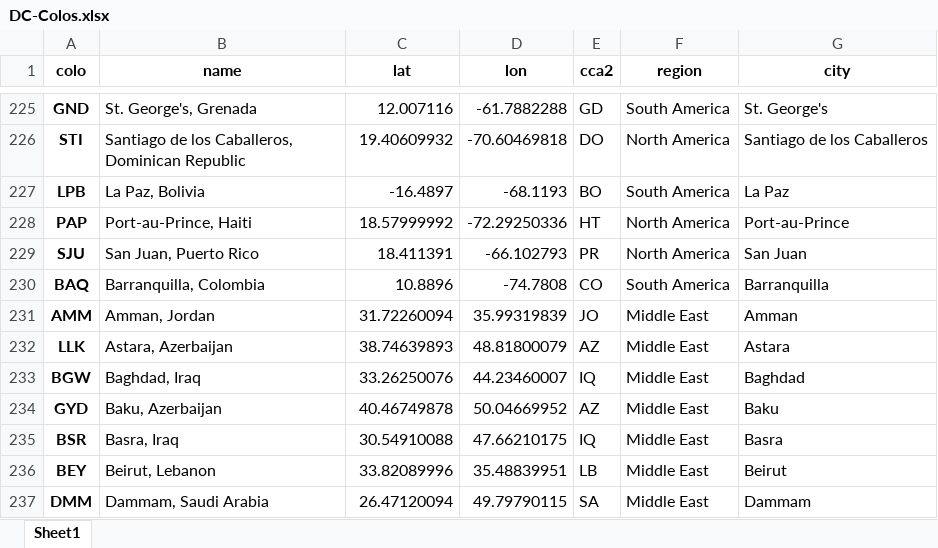
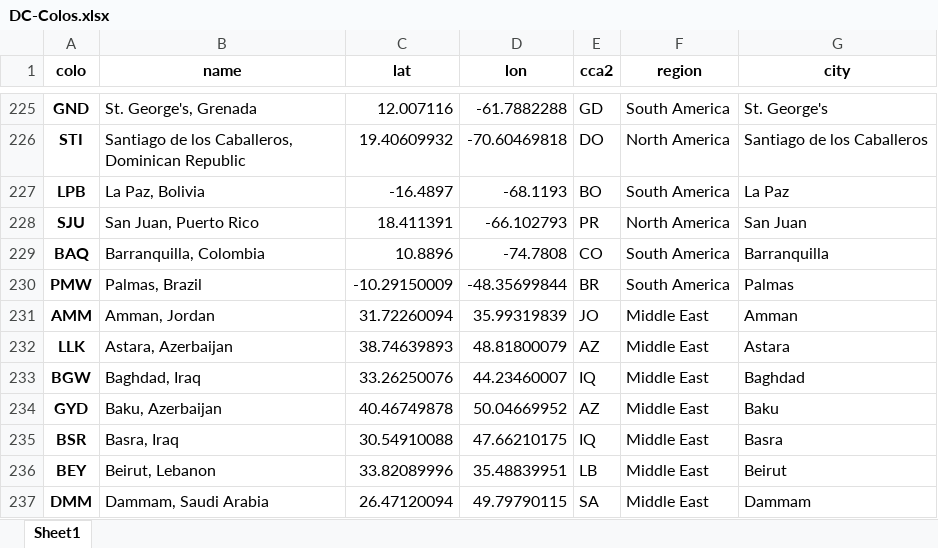
Before and after one commit to Netrvin/cloudflare-colo-list, an Excel workbook: DC-Colos.xlsx, sheet Sheet1, drawn as a sheet; only a part is shown, gaps mark what is left out; values as stored, in another font and other column widths than the file's, no borders; removed rows and columns are numbered as before the commit, all else as after; the diff names each change by its address in the sheet, - before the commit and + after, or states it on an @@ line.

```diff
--- a/DC-Colos.xlsx (sheet Sheet1)
+++ b/DC-Colos.xlsx (sheet Sheet1)
-row 228: PAP | Port-au-Prince, Haiti | 18.57999992 | -72.29250336 | HT | North America | Port-au-Prince
+row 230: PMW | Palmas, Brazil | -10.29150009 | -48.35699844 | BR | South America | Palmas
```
Also changed, not shown: 3 other files.
